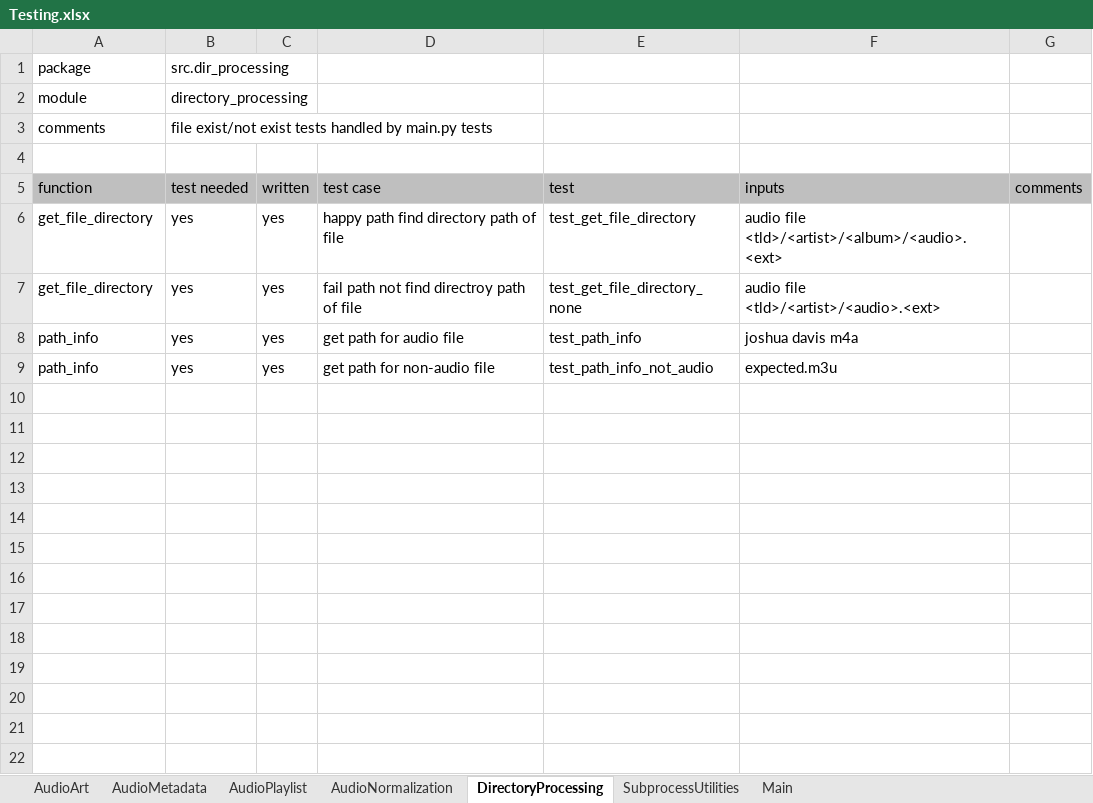
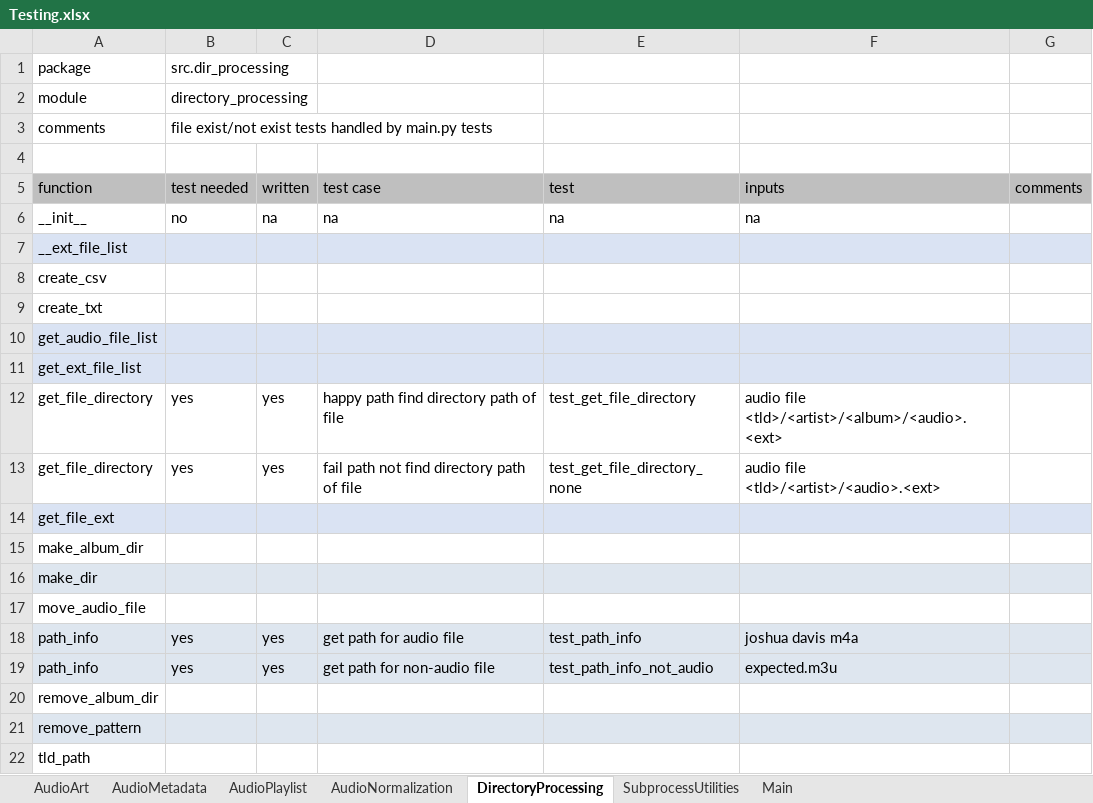
Before and after one commit to manweile/MusicProcessing, an Excel workbook: excel_files/Testing.xlsx, sheet DirectoryProcessing, drawn as a sheet; values as stored, in another font and other column widths than the file's, no borders; addresses are those after the commit; the diff names each change by its address in the sheet, - before the commit and + after, or states it on an @@ line.

```diff
--- a/excel_files/Testing.xlsx (sheet DirectoryProcessing)
+++ b/excel_files/Testing.xlsx (sheet DirectoryProcessing)
+row 6: __init__ | no | na | na | na | na
+row 7: __ext_file_list
+row 8: create_csv
+row 9: create_txt
+row 10: get_audio_file_list
+row 11: get_ext_file_list
-D13: fail path not find directroy path of file
+D13: fail path not find directory path of file
+row 14: get_file_ext
+row 15: make_album_dir
+row 16: make_dir
+row 17: move_audio_file
-A18:G19 fill: none
+A18:G19 fill: #DEE6EF
+row 20: remove_album_dir
+row 21: remove_pattern
+row 22: tld_path
```
Also changed, not shown: sheet AudioPlaylist, sheet AudioNormalization, sheet SubprocessUtilities.
